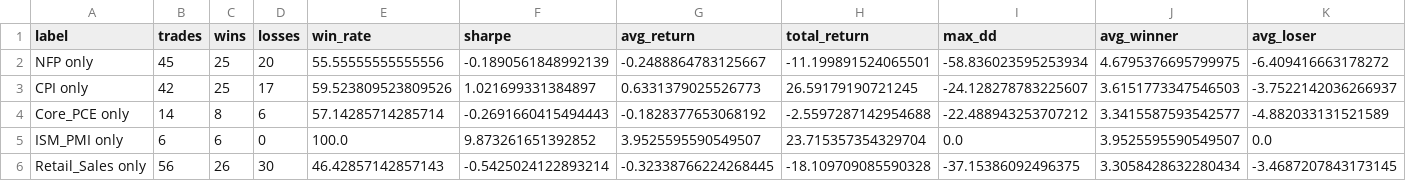
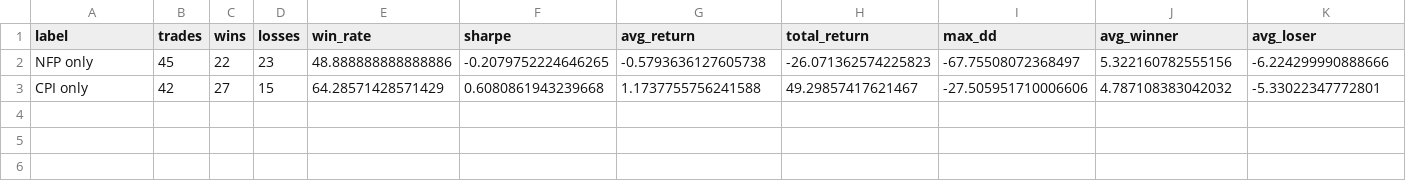
Before and after one commit to GraceVortex/macrobot, a CSV file: outputs_phase10/block_c_events.csv, drawn as a sheet; only a part is shown; rows hold the shown columns only; the diff names each change by its address in the sheet, - before the commit and + after, or states it on an @@ line.

```diff
--- a/outputs_phase10/block_c_events.csv
+++ b/outputs_phase10/block_c_events.csv
-C2 (wins): 25
+C2 (wins): 22
-D2 (losses): 20
+D2 (losses): 23
-E2 (win_rate): 55.55555555555556
+E2 (win_rate): 48.888888888888886
-F2 (sharpe): -0.1890561848992139
+F2 (sharpe): -0.2079752224646265
-G2 (avg_return): -0.2488864783125667
+G2 (avg_return): -0.5793636127605738
-H2 (total_return): -11.199891524065501
+H2 (total_return): -26.071362574225823
-I2 (max_dd): -58.836023595253934
+I2 (max_dd): -67.75508072368497
-J2 (avg_winner): 4.6795376695799975
+J2 (avg_winner): 5.322160782555156
-K2 (avg_loser): -6.409416663178272
+K2 (avg_loser): -6.224299990888666
-C3 (wins): 25
+C3 (wins): 27
-D3 (losses): 17
+D3 (losses): 15
-E3 (win_rate): 59.523809523809526
+E3 (win_rate): 64.28571428571429
-F3 (sharpe): 1.021699331384897
+F3 (sharpe): 0.6080861943239668
-G3 (avg_return): 0.6331379025526773
+G3 (avg_return): 1.1737755756241588
-H3 (total_return): 26.59179190721245
+H3 (total_return): 49.29857417621467
-I3 (max_dd): -24.128278783225607
+I3 (max_dd): -27.505951710006606
-J3 (avg_winner): 3.6151773347546503
+J3 (avg_winner): 4.787108383042032
-K3 (avg_loser): -3.7522142036266937
+K3 (avg_loser): -5.33022347772801
-row 4: Core_PCE only | 14 | 8 | 6 | 57.14285714285714 | -0.2691660415494443 | -0.1828377653068192 | -2.5597287142954688 | -22.488943253707212 | 3.3415587593542577 | -4.882033131521589
-row 5: ISM_PMI only | 6 | 6 | 0 | 100.0 | 9.873261651392852 | 3.9525595590549507 | 23.715357354329704 | 0.0 | 3.9525595590549507 | 0.0
-row 6: Retail_Sales only | 56 | 26 | 30 | 46.42857142857143 | -0.5425024122893214 | -0.32338766224268445 | -18.109709085590328 | -37.15386092496375 | 3.3058428632280434 | -3.4687207843173145
```
Also changed, not shown: outputs_phase10/block_a_baseline.csv, outputs_phase10/block_b_stops.csv, 15 other files.
